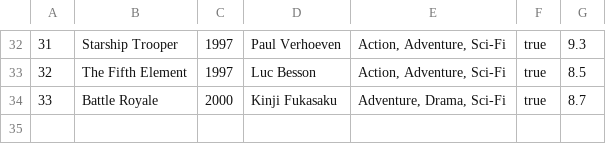
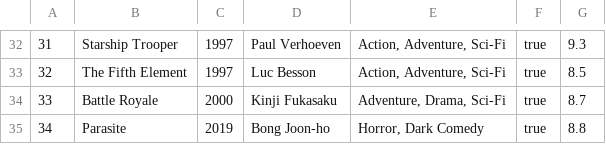
Before and after one commit to patrickmcginnis/CinemaWatchList, a CSV file: src/main/resources/data/mainWatchlist.csv, drawn as a sheet; only a part is shown, gaps mark what is left out.

```diff
--- a/src/main/resources/data/mainWatchlist.csv
+++ b/src/main/resources/data/mainWatchlist.csv
@@ -34 +34,2 @@
 33|Battle Royale|2000|Kinji Fukasaku |Adventure, Drama, Sci-Fi|true|8.7
+34|Parasite|2019|Bong Joon-ho|Horror, Dark Comedy|true|8.8
```
Also changed, not shown: 3 other files.
